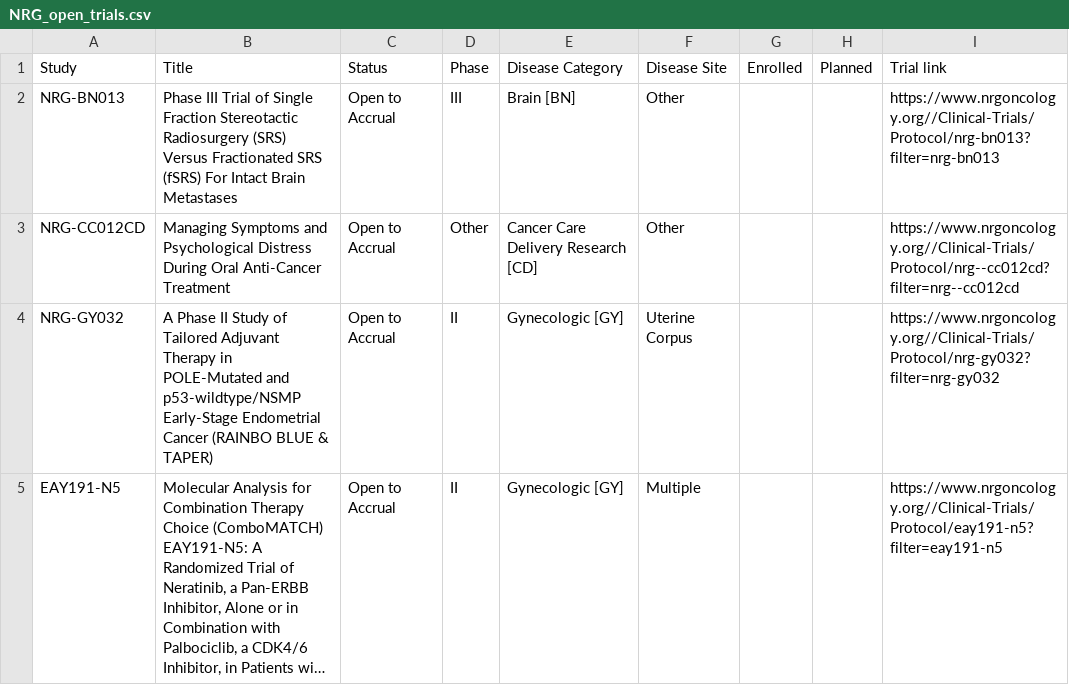
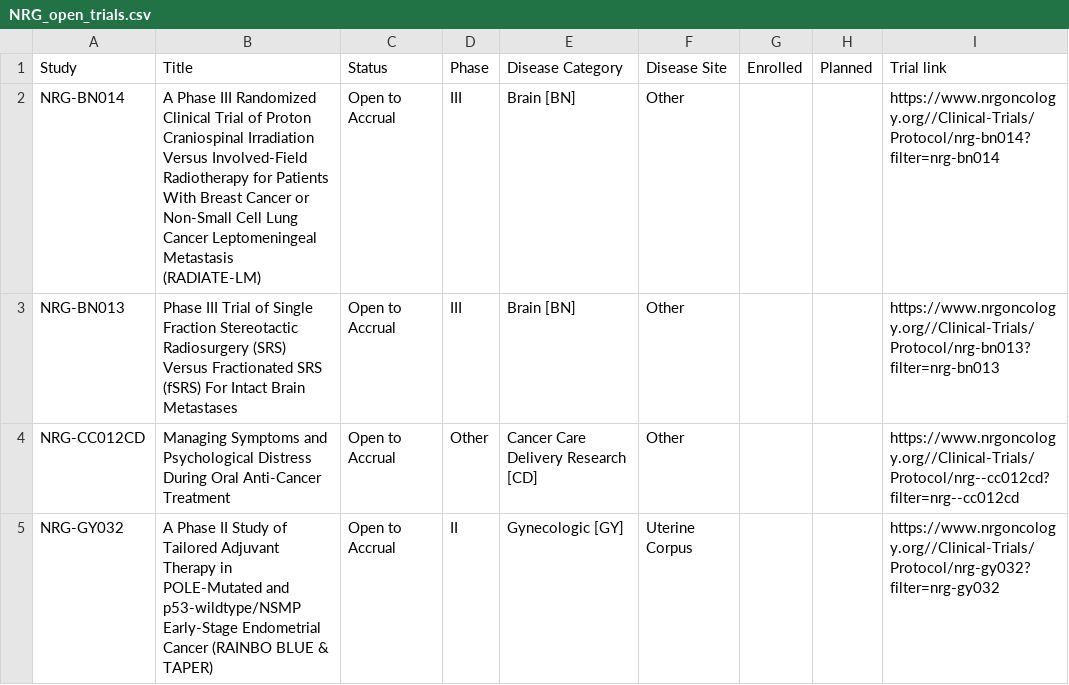
Before and after one commit to bbennett80/nrg_oncology, a CSV file: NRG_open_trials.csv, drawn as a sheet; only a part is shown; the shorter side is filled out with more unchanged rows; long unchanged cells end in …; the diff names each change by its address in the sheet, - before the commit and + after, or states it on an @@ line.

```diff
--- a/NRG_open_trials.csv
+++ b/NRG_open_trials.csv
+row 2: NRG-BN014 | A Phase III Randomized Clinical Trial of Proton Craniospinal Irradiation Versus Involved-Field Radiotherapy for Patients With Breast Cancer or Non-Small Cell Lung Cancer Leptomeningeal Metastasis (RADIATE-LM) | Open to Accrual | III | Brain [BN] | Other |  |  | https://www.nrgoncology.org//Clinical-Trials/Protocol/nrg-bn014?filter=nrg-bn014
```
Also changed, not shown: 1 other file.
